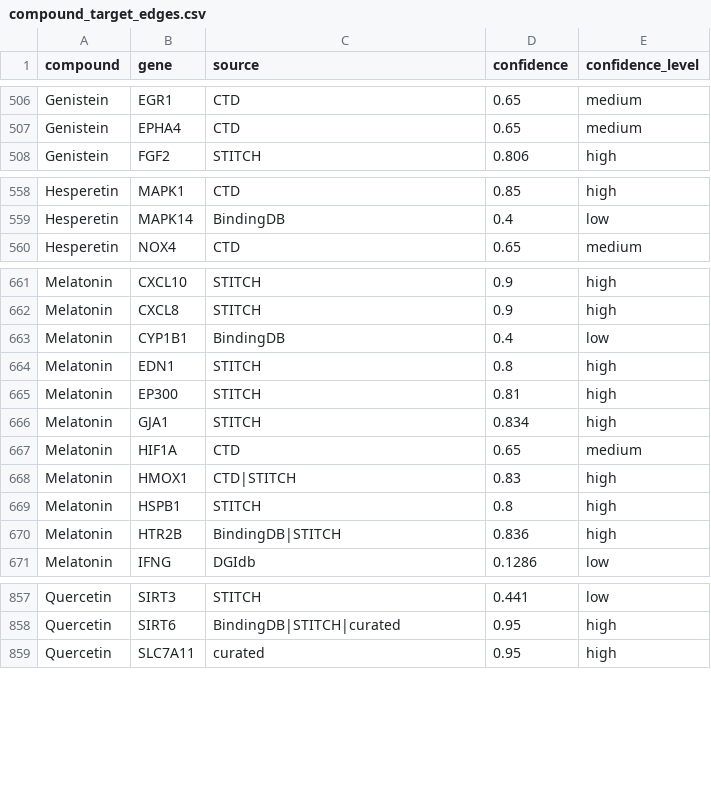
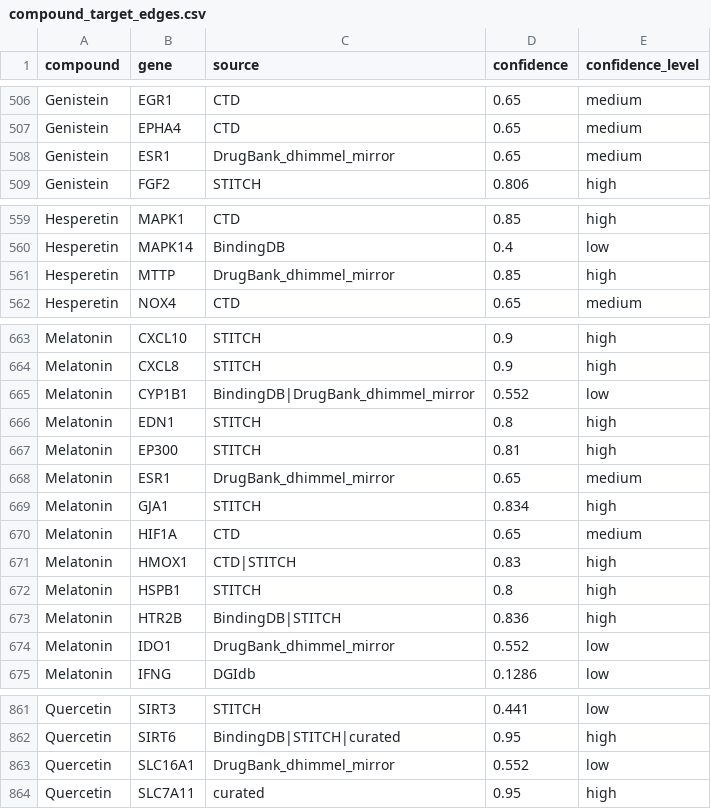
Before and after one commit to Jy-Mentor/-, a CSV file: network_files/compound_target_edges.csv, drawn as a sheet; only a part is shown, gaps mark what is left out; the diff covers the shown part only.

Commit message:
Phase17: integrate ChEBI, DrugBank, DrugTargetCommons compound-target sources
- Add fetch_chebi_compounds.py to map project compounds to ChEBI ontology
- Add fetch_drugbank_compound_targets.py via dhimmel/drugbank mirror
- Add fetch_drugtargetcommons_compound_targets.py with streaming and graceful timeout
- Update _clean_merged_compound_targets.py to merge new sources
- Generate chebi_compound_annotations.csv, drugbank_compound_targets.csv
- DTC fetch timed out; placeholder schema retained with metadata

```diff
--- a/network_files/compound_target_edges.csv
+++ b/network_files/compound_target_edges.csv
@@ -507,2 +507,3 @@ Genistein,EGR1,CTD,0.65,medium
 Genistein,EPHA4,CTD,0.65,medium
+Genistein,ESR1,DrugBank_dhimmel_mirror,0.65,medium
 Genistein,FGF2,STITCH,0.806,high
@@ -559,2 +560,3 @@ Hesperetin,MAPK1,CTD,0.85,high
 Hesperetin,MAPK14,BindingDB,0.4,low
+Hesperetin,MTTP,DrugBank_dhimmel_mirror,0.85,high
 Hesperetin,NOX4,CTD,0.65,medium
@@ -662,5 +664,6 @@ Melatonin,CXCL10,STITCH,0.9,high
 Melatonin,CXCL8,STITCH,0.9,high
-Melatonin,CYP1B1,BindingDB,0.4,low
+Melatonin,CYP1B1,BindingDB|DrugBank_dhimmel_mirror,0.552,low
 Melatonin,EDN1,STITCH,0.8,high
 Melatonin,EP300,STITCH,0.81,high
+Melatonin,ESR1,DrugBank_dhimmel_mirror,0.65,medium
 Melatonin,GJA1,STITCH,0.834,high
@@ -670,2 +673,3 @@ Melatonin,HSPB1,STITCH,0.8,high
 Melatonin,HTR2B,BindingDB|STITCH,0.836,high
+Melatonin,IDO1,DrugBank_dhimmel_mirror,0.552,low
 Melatonin,IFNG,DGIdb,0.1286,low
@@ -858,2 +862,3 @@ Quercetin,SIRT3,STITCH,0.441,low
 Quercetin,SIRT6,BindingDB|STITCH|curated,0.95,high
+Quercetin,SLC16A1,DrugBank_dhimmel_mirror,0.552,low
 Quercetin,SLC7A11,curated,0.95,high
```
Also changed, not shown: 8 edited cells elsewhere in this file, 7 other files.
